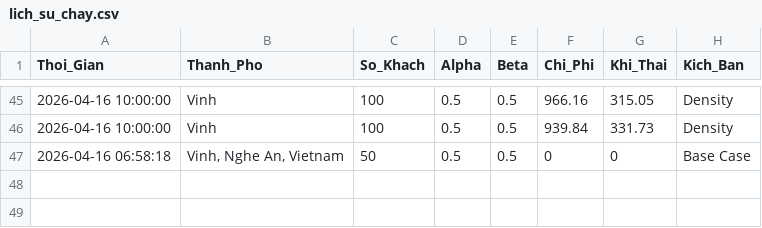
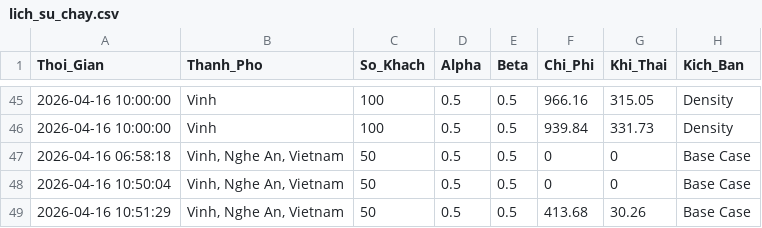
Before and after one commit to locboyf1/EVRPTW, a CSV file: city_vrp_arcgis/du_lieu/lich_su_chay.csv, drawn as a sheet; only a part is shown, gaps mark what is left out; the diff names each change by its address in the sheet, - before the commit and + after, or states it on an @@ line.

```diff
--- a/city_vrp_arcgis/du_lieu/lich_su_chay.csv
+++ b/city_vrp_arcgis/du_lieu/lich_su_chay.csv
+row 48: 2026-04-16 10:50:04 | Vinh, Nghe An, Vietnam | 50 | 0.5 | 0.5 | 0 | 0 | Base Case
+row 49: 2026-04-16 10:51:29 | Vinh, Nghe An, Vietnam | 50 | 0.5 | 0.5 | 413.68 | 30.26 | Base Case
```
Also changed, not shown: 3 other files.
